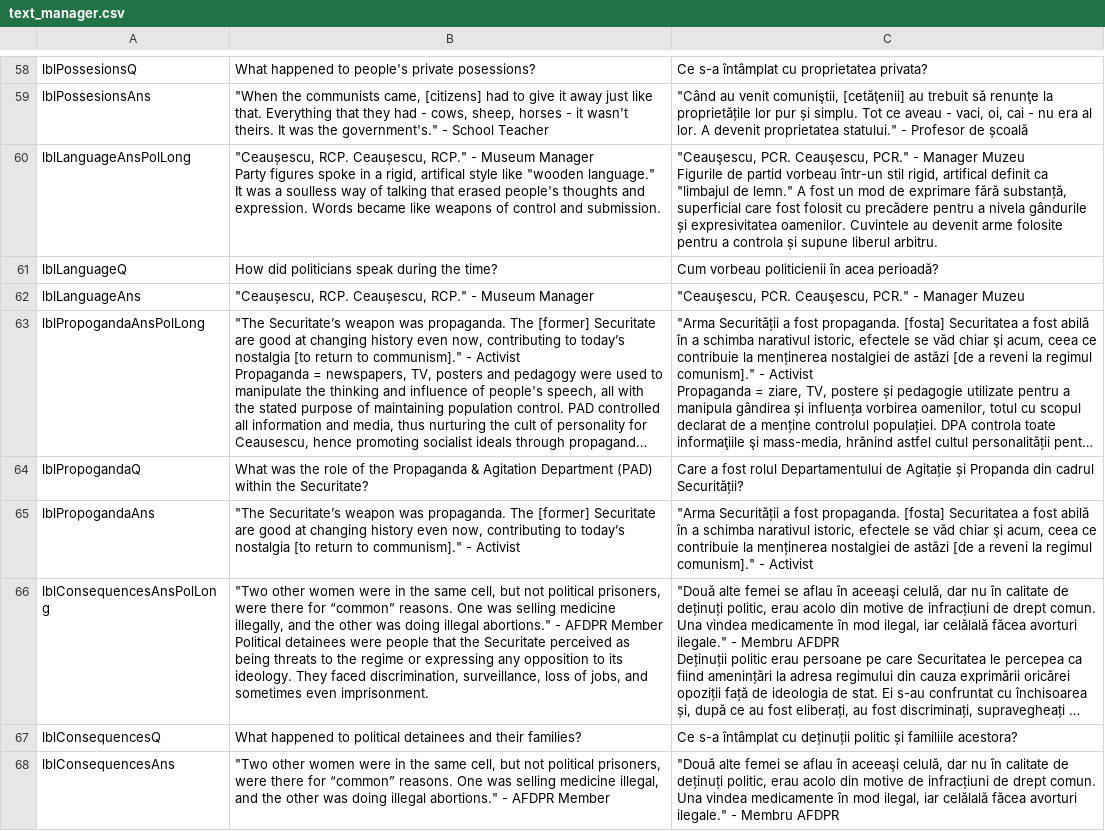
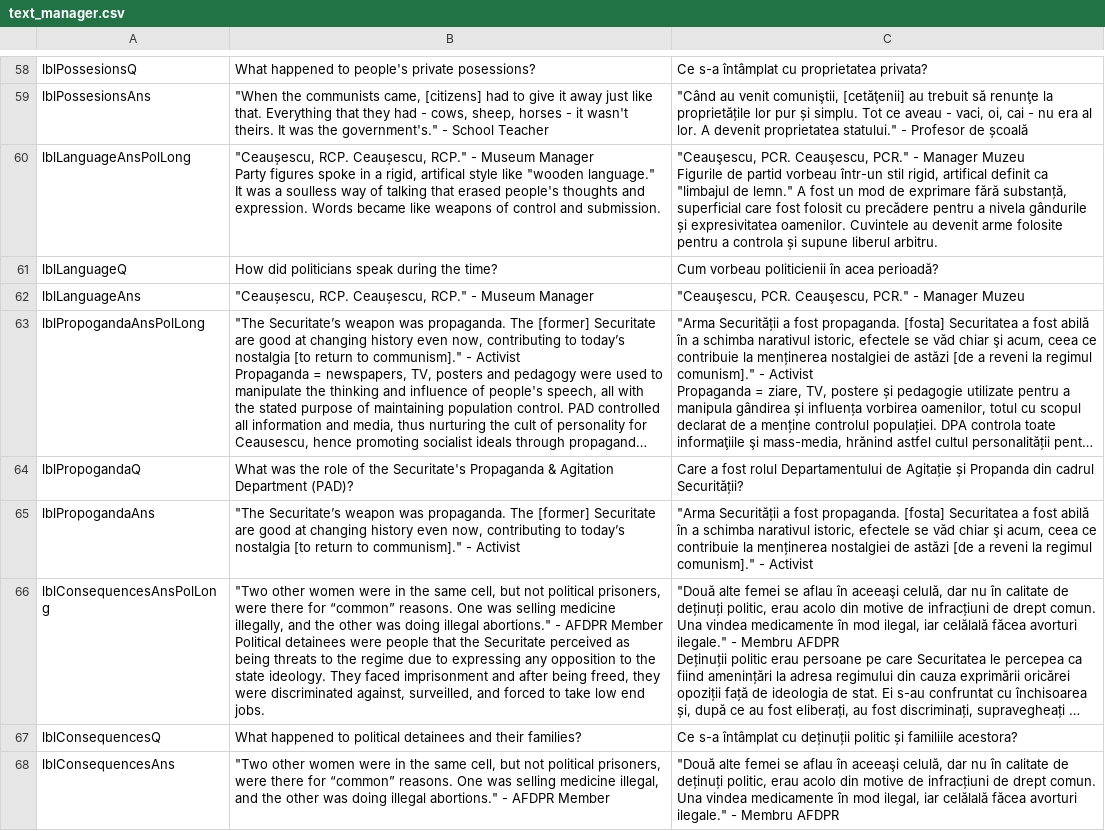
Before and after one commit to mrc624/Museum-of-Communism-Romania-Learning-Tool, a CSV file: IQP_Tester/text_manager.csv, drawn as a sheet; only a part is shown, gaps mark what is left out; long unchanged cells end in …; the diff covers the shown part only; the diff names each change by its address in the sheet, - before the commit and + after, or states it on an @@ line.

```diff
--- a/IQP_Tester/text_manager.csv
+++ b/IQP_Tester/text_manager.csv
-B64: …of the Propaganda & Agitation Department (PAD) within the Securitate?
+B64: …of the Securitate's Propaganda & Agitation Department (PAD)?
-B66: …the regime or expressing any opposition to its ideology. They faced discrimination, surveillance, loss of jobs, and sometimes even imprisonment.
+B66: …the regime due to expressing any opposition to the state ideology. They faced imprisonment and after being freed, they were discriminated against, surveilled, and forced to take low end jobs.
```
Also changed, not shown: 22 edited cells elsewhere in this file, IQP_Tester/bin/Debug/text_manager.csv, 25 other files.
